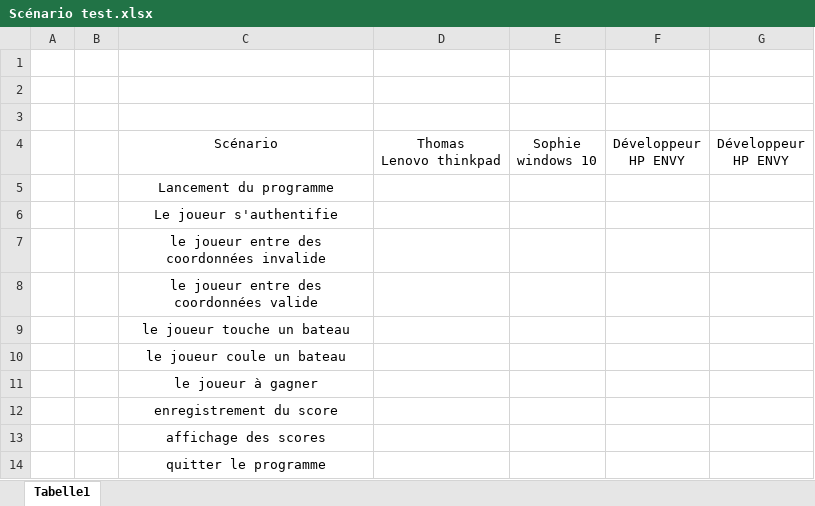
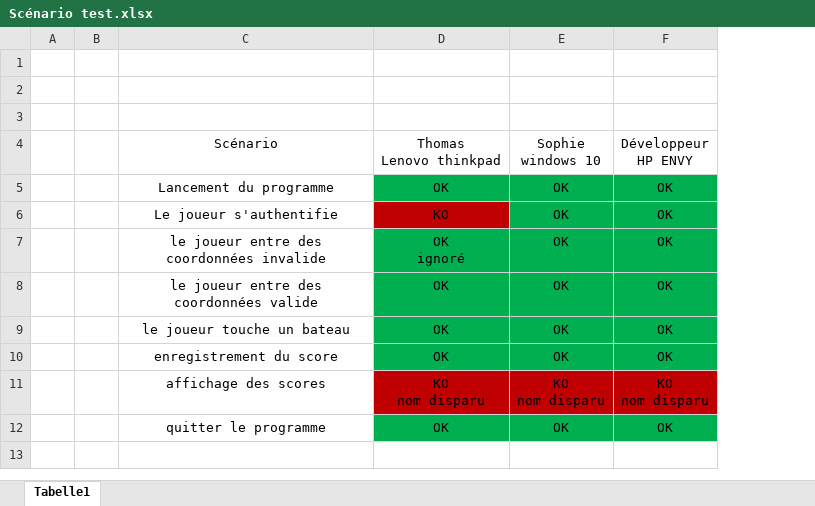
Before and after one commit to WalvieCPNV/BatailleNavale, an Excel workbook: Documentation/Scénario test.xlsx, sheet Tabelle1, drawn as a sheet; values as stored, in another font and other column widths than the file's, no borders; removed rows and columns are numbered as before the commit, all else as after; ↵ is a line break in a cell; the diff names each change by its address in the sheet, - before the commit and + after, or states it on an @@ line.

```diff
--- a/Documentation/Scénario test.xlsx (sheet Tabelle1)
+++ b/Documentation/Scénario test.xlsx (sheet Tabelle1)
-column D, row 4: Thomas ↵ Lenovo thinkpad
-column E, row 4: Sophie ↵ windows 10
-column F, row 4: Développeur ↵ HP ENVY
-column G, row 4: Développeur ↵ HP ENVY
+column D, rows 4-12: Thomas ↵ Lenovo thinkpad | OK | KO | OK ↵ ignoré | OK | OK | OK | KO ↵ nom disparu | OK
+column E, rows 4-12: Sophie ↵ windows 10 | OK | OK | OK | OK | OK | OK | KO ↵ nom disparu | OK
+column F, rows 4-12: Développeur ↵ HP ENVY | OK | OK | OK | OK | OK | OK | KO ↵ nom disparu | OK
-row 10:  |  | le joueur coule un bateau
-row 11:  |  | le joueur à gagner
```
Also changed, not shown: Documentation/JournalDeTravail.xlsx, 3 other files.
